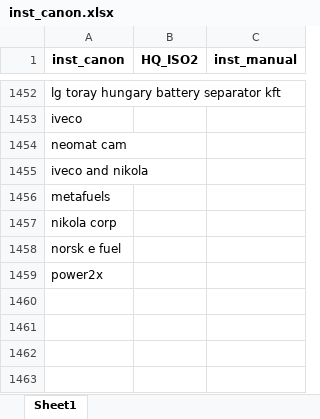
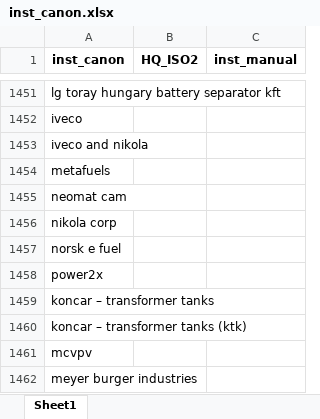
Before and after one commit to benmcwilliams/tuone-core, an Excel workbook: reconcile/storage/input/inst_canon.xlsx, sheet Sheet1, drawn as a sheet; only a part is shown, gaps mark what is left out; values as stored, in another font and other column widths than the file's, no borders; the diff covers the shown part only; the diff names each change by its address in the sheet, - before the commit and + after, or states it on an @@ line.

```diff
--- a/reconcile/storage/input/inst_canon.xlsx (sheet Sheet1)
+++ b/reconcile/storage/input/inst_canon.xlsx (sheet Sheet1)
@@ row 1454 moved to row 1455: neomat cam @@
+row 1459: koncar – transformer tanks
+row 1460: koncar – transformer tanks (ktk)
+row 1461: mcvpv
+row 1462: meyer burger industries
```
Also changed, not shown: 1 removed row and 996 moved rows elsewhere in this sheet, 6 other files.
